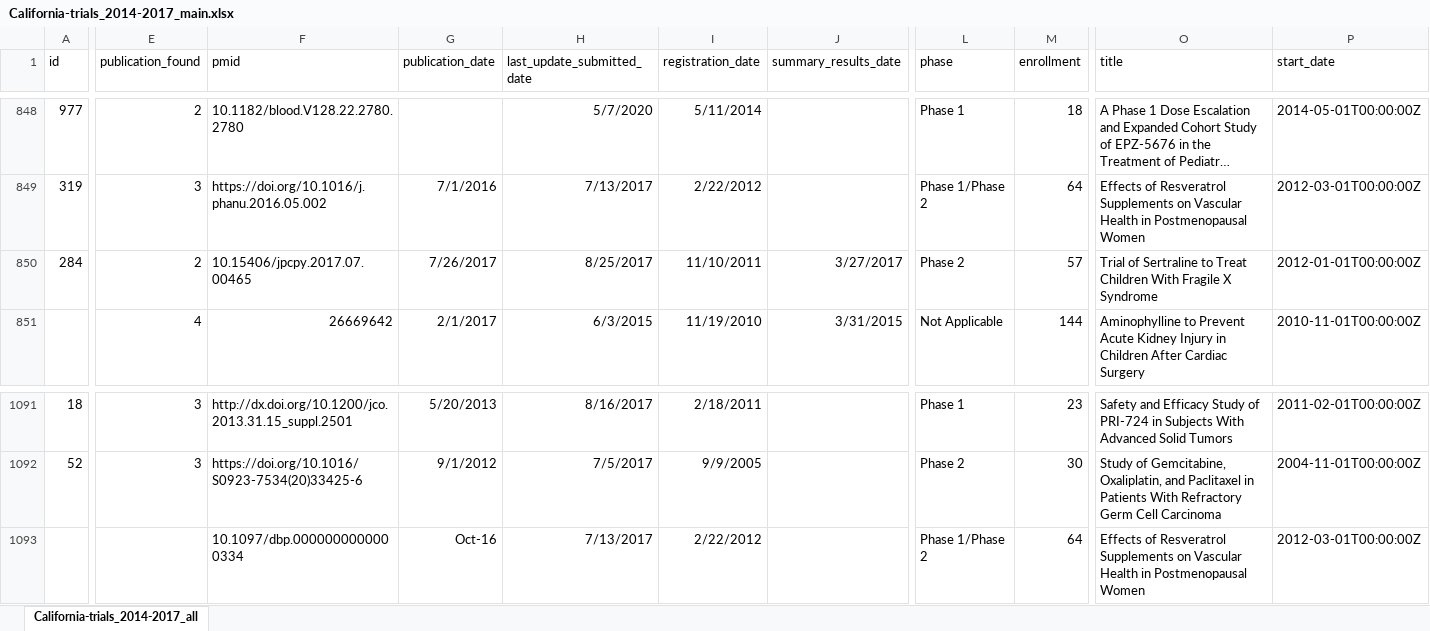
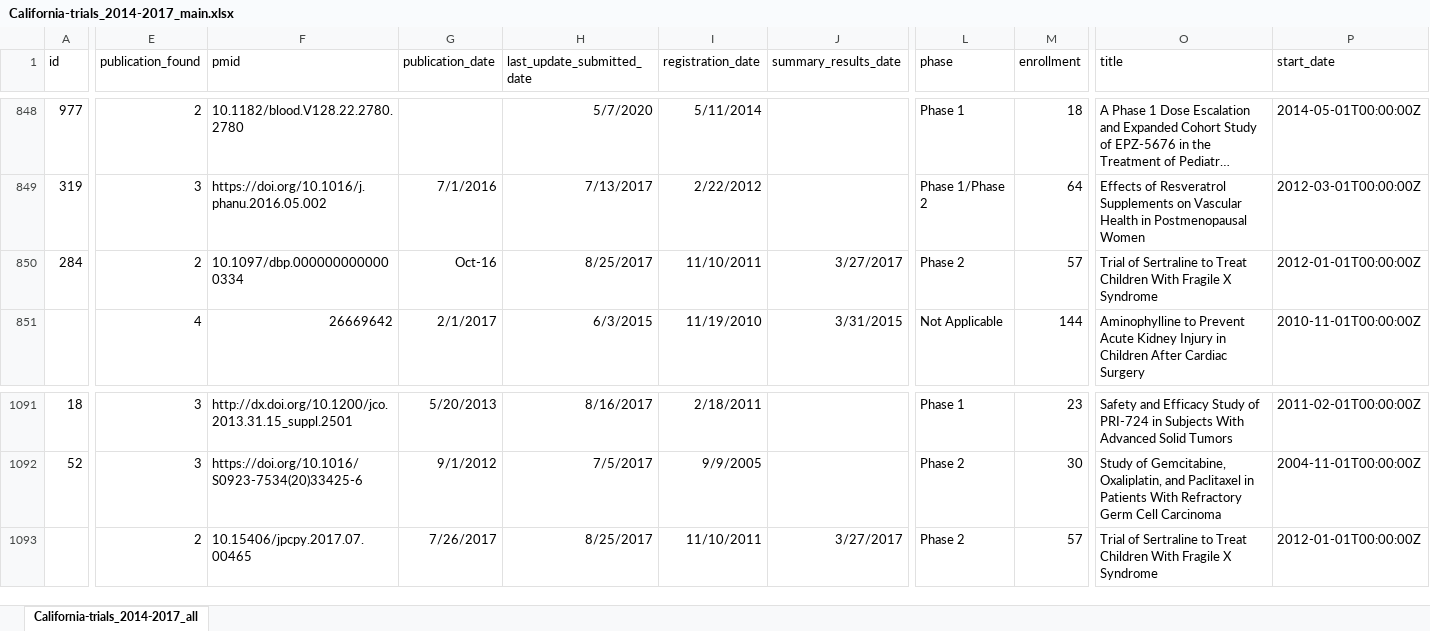
Before and after one commit to ontogenerator/california-clinical-dashboard, an Excel workbook: data/California-trials_2014-2017_main.xlsx, sheet California-trials_2014-2017_all, drawn as a sheet; only a part is shown, gaps mark what is left out; long unchanged cells end in …; values as stored, in another font and other column widths than the file's, no borders; the diff covers the shown part only; the diff names each change by its address in the sheet, - before the commit and + after, or states it on an @@ line.

```diff
--- a/data/California-trials_2014-2017_main.xlsx (sheet California-trials_2014-2017_all)
+++ b/data/California-trials_2014-2017_main.xlsx (sheet California-trials_2014-2017_all)
-F850 (pmid): 10.15406/jpcpy.2017.07.00465
+F850 (pmid): 10.1097/dbp.0000000000000334
-G850 (publication_date): 7/26/2017
+G850 (publication_date): Oct-16
-E1093 (publication_found): (empty)
+E1093 (publication_found): 2
-F1093 (pmid): 10.1097/dbp.0000000000000334
+F1093 (pmid): 10.15406/jpcpy.2017.07.00465
-G1093 (publication_date): Oct-16
+G1093 (publication_date): 7/26/2017
-H1093 (last_update_submitted_date): 7/13/2017
+H1093 (last_update_submitted_date): 8/25/2017
-I1093 (registration_date): 2/22/2012
+I1093 (registration_date): 11/10/2011
-J1093 (summary_results_date): (empty)
+J1093 (summary_results_date): 3/27/2017
-L1093 (phase): Phase 1/Phase 2
+L1093 (phase): Phase 2
-M1093 (enrollment): 64
+M1093 (enrollment): 57
-O1093 (title): Effects of Resveratrol Supplements on Vascular Health in Postmenopausal Women
+O1093 (title): Trial of Sertraline to Treat Children With Fragile X Syndrome
-P1093 (start_date): 2012-03-01T00:00:00Z
+P1093 (start_date): 2012-01-01T00:00:00Z
```
Also changed, not shown: 6 edited cells elsewhere in this sheet, 9 other files.
